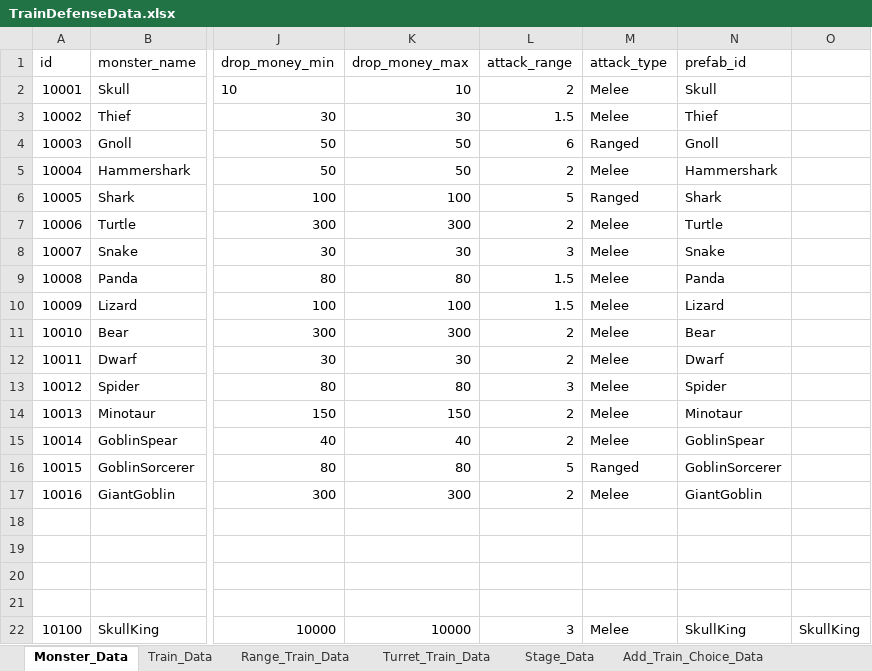
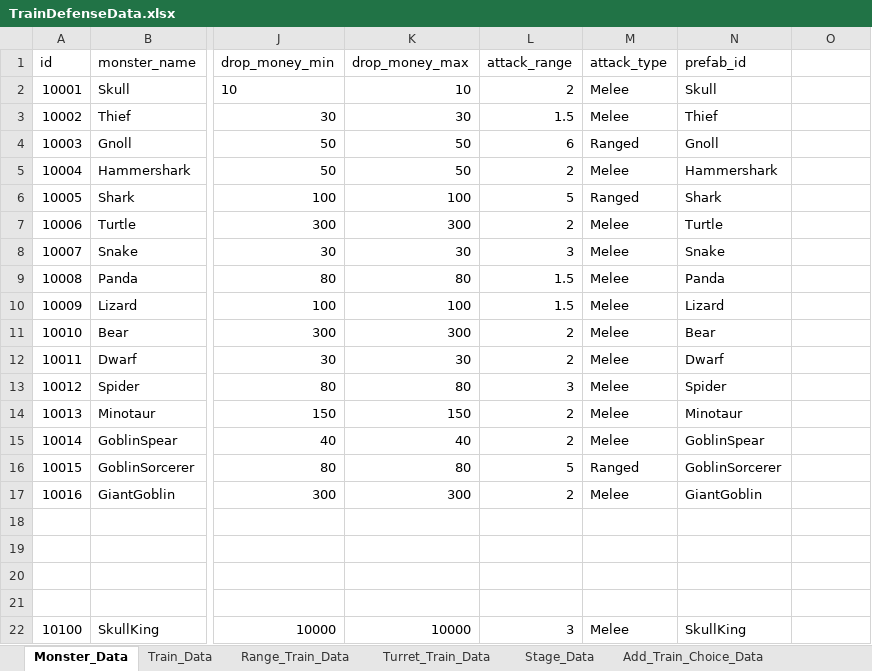
Before and after one commit to cumic06/TrainDefense, an Excel workbook: Assets/02_Resources/Data/TrainDefenseData.xlsx, sheet Monster_Data, drawn as a sheet; only a part is shown, gaps mark what is left out; values as stored, in another font and other column widths than the file's, no borders; the diff names each change by its address in the sheet, - before the commit and + after, or states it on an @@ line.

```diff
--- a/Assets/02_Resources/Data/TrainDefenseData.xlsx (sheet Monster_Data)
+++ b/Assets/02_Resources/Data/TrainDefenseData.xlsx (sheet Monster_Data)
-O22: SkullKing
+O22: (empty)
```
Also changed, not shown: sheet Turret_Train_Data, sheet Range_Train_Data, 2 other files.
